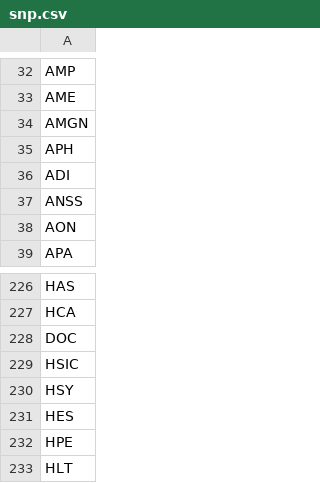
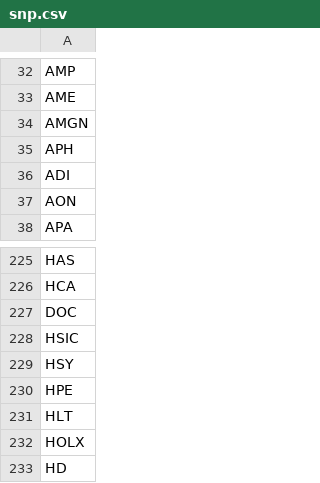
Before and after one commit to fullsack73/portfolio-project, a CSV file: snp.csv, drawn as a sheet; only a part is shown, gaps mark what is left out; the shorter side is filled out with more unchanged rows; the diff names each change by its address in the sheet, - before the commit and + after, or states it on an @@ line.

Commit message:
removing problematic tickers

```diff
--- a/snp.csv
+++ b/snp.csv
-row 37: ANSS
-row 231: HES
```
